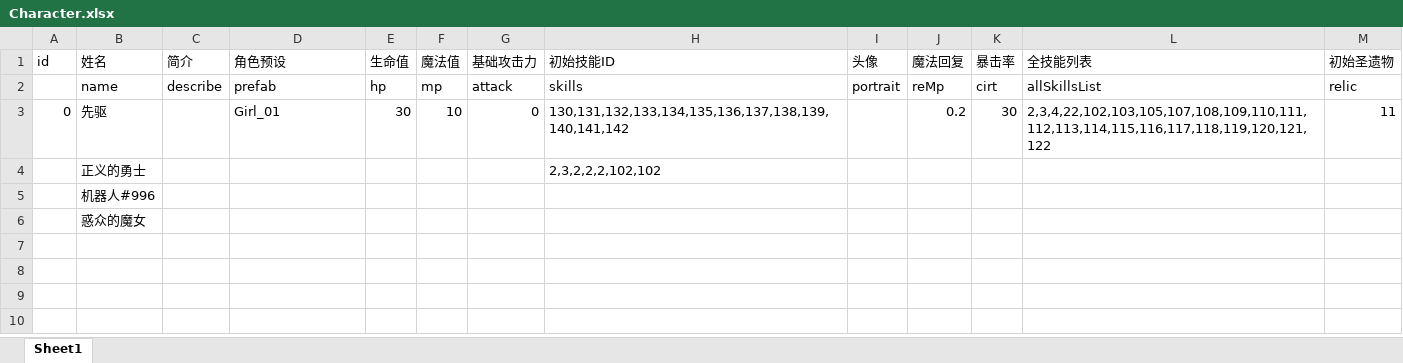
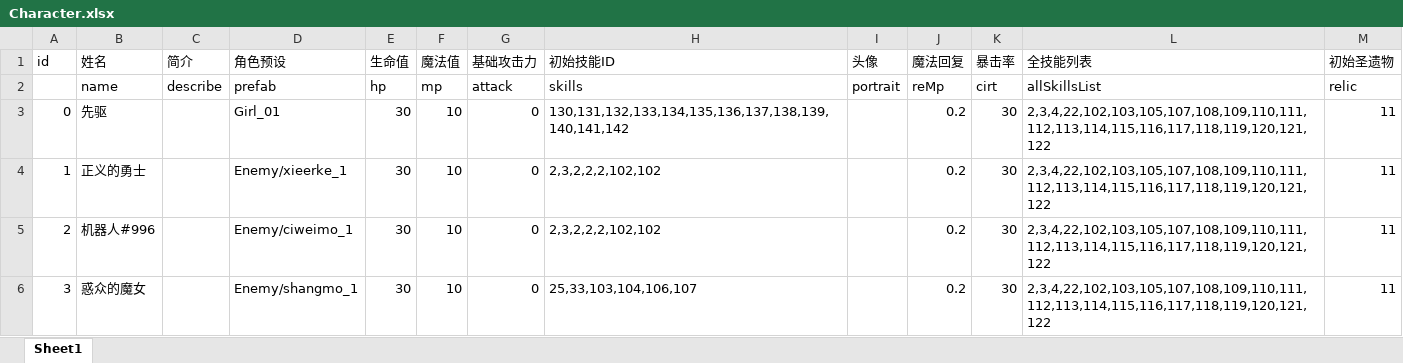
Before and after one commit to heizmoon/MagicPlay, an Excel workbook: Client/Assets/Data/Character.xlsx, sheet Sheet1, drawn as a sheet; values as stored, in another font and other column widths than the file's, no borders; the diff names each change by its address in the sheet, - before the commit and + after, or states it on an @@ line.

```diff
--- a/Client/Assets/Data/Character.xlsx (sheet Sheet1)
+++ b/Client/Assets/Data/Character.xlsx (sheet Sheet1)
-A4 (id): (empty)
+A4 (id): 1
-D4 (角色预设): (empty)
+D4 (角色预设): Enemy/xieerke_1
-E4:E6 (生命值): (empty)
+E4:E6 (生命值): 30
-F4:F6 (魔法值): (empty)
+F4:F6 (魔法值): 10
-G4:G6 (基础攻击力): (empty)
+G4:G6 (基础攻击力): 0
-J4:J6 (魔法回复): (empty)
+J4:J6 (魔法回复): 0.2
-K4:K6 (暴击率): (empty)
+K4:K6 (暴击率): 30
-L4:L6 (全技能列表): (empty)
+L4:L6 (全技能列表): 2,3,4,22,102,103,105,107,108,109,110,111,112,113,114,115,116,117,118,119,120,121,122
-M4:M6 (初始圣遗物): (empty)
+M4:M6 (初始圣遗物): 11
-A5 (id): (empty)
+A5 (id): 2
-D5 (角色预设): (empty)
+D5 (角色预设): Enemy/ciweimo_1
-H5 (初始技能ID): (empty)
+H5 (初始技能ID): 2,3,2,2,2,102,102
-A6 (id): (empty)
+A6 (id): 3
-D6 (角色预设): (empty)
+D6 (角色预设): Enemy/shangmo_1
-H6 (初始技能ID): (empty)
+H6 (初始技能ID): 25,33,103,104,106,107
```
Also changed, not shown: 9 other files.
